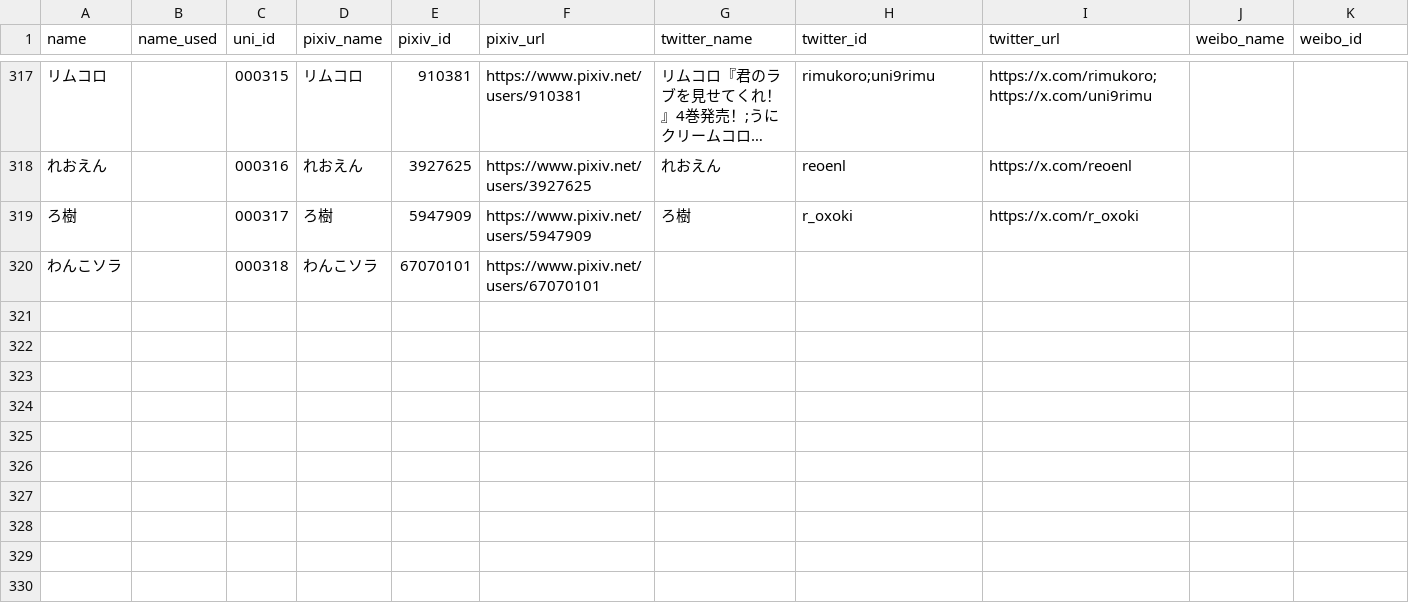
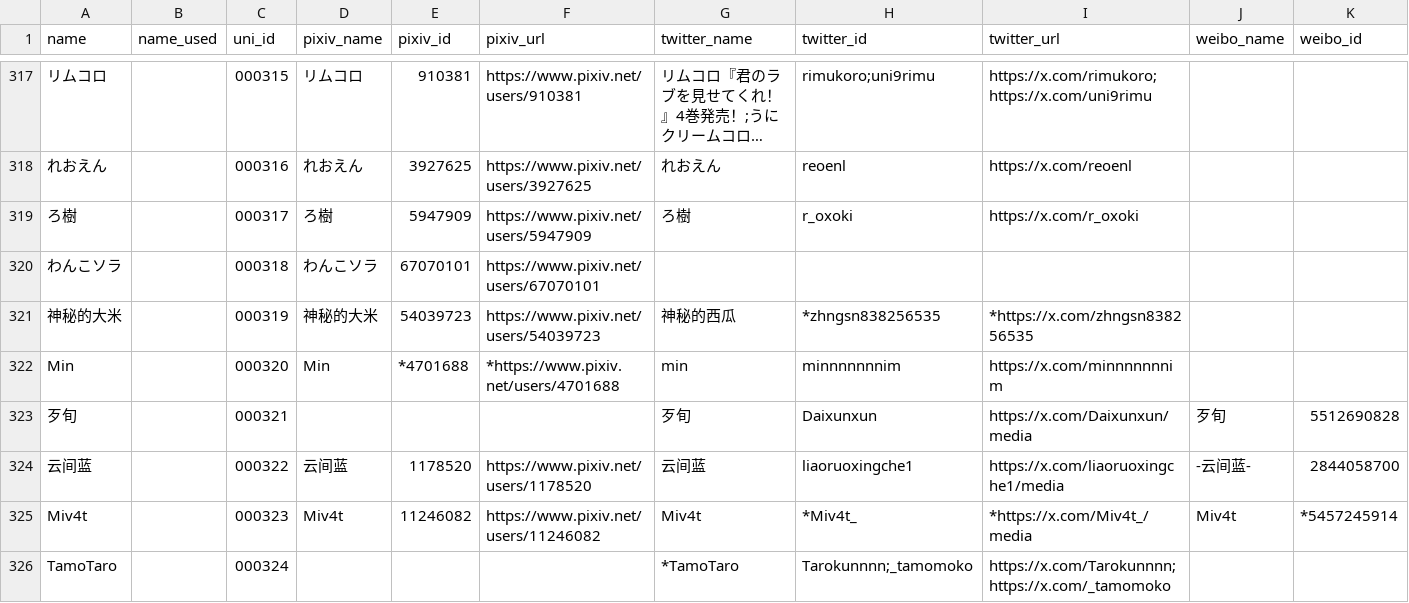
Before and after one commit to Ir-Phen/IrPhen_RSSCenter, a CSV file: data/Artist.csv, drawn as a sheet; only a part is shown, gaps mark what is left out; long unchanged cells end in …; rows hold the shown columns only; the diff names each change by its address in the sheet, - before the commit and + after, or states it on an @@ line.

```diff
--- a/data/Artist.csv
+++ b/data/Artist.csv
+row 321: 神秘的大米 |  | 000319 | 神秘的大米 | 54039723 | https://www.pixiv.net/users/54039723 | 神秘的西瓜 | *zhngsn838256535 | *https://x.com/zhngsn838256535
+row 322: Min |  | 000320 | Min | *4701688 | *https://www.pixiv.net/users/4701688 | min | minnnnnnnim | https://x.com/minnnnnnnim
+row 323: 歹旬 |  | 000321 |  |  |  | 歹旬 | Daixunxun | https://x.com/Daixunxun/media | 歹旬 | 5512690828
+row 324: 云间蓝 |  | 000322 | 云间蓝 | 1178520 | https://www.pixiv.net/users/1178520 | 云间蓝 | liaoruoxingche1 | https://x.com/liaoruoxingche1/media | -云间蓝- | 2844058700
+row 325: Miv4t |  | 000323 | Miv4t | 11246082 | https://www.pixiv.net/users/11246082 | Miv4t | *Miv4t_ | *https://x.com/Miv4t_/media | Miv4t | *5457245914
+row 326: TamoTaro |  | 000324 |  |  |  | *TamoTaro | Tarokunnnn;_tamomoko | https://x.com/Tarokunnnn;https://x.com/_tamomoko
```
Also changed, not shown: data/new artist to write in.csv, 9 other files.
